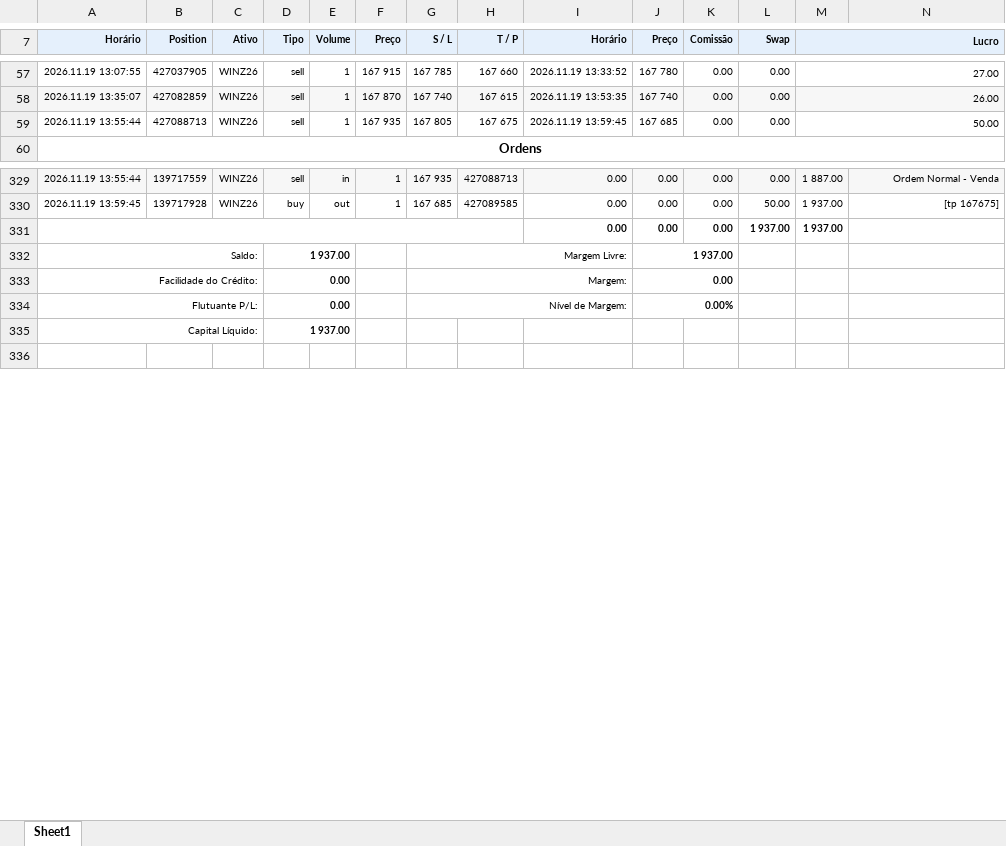
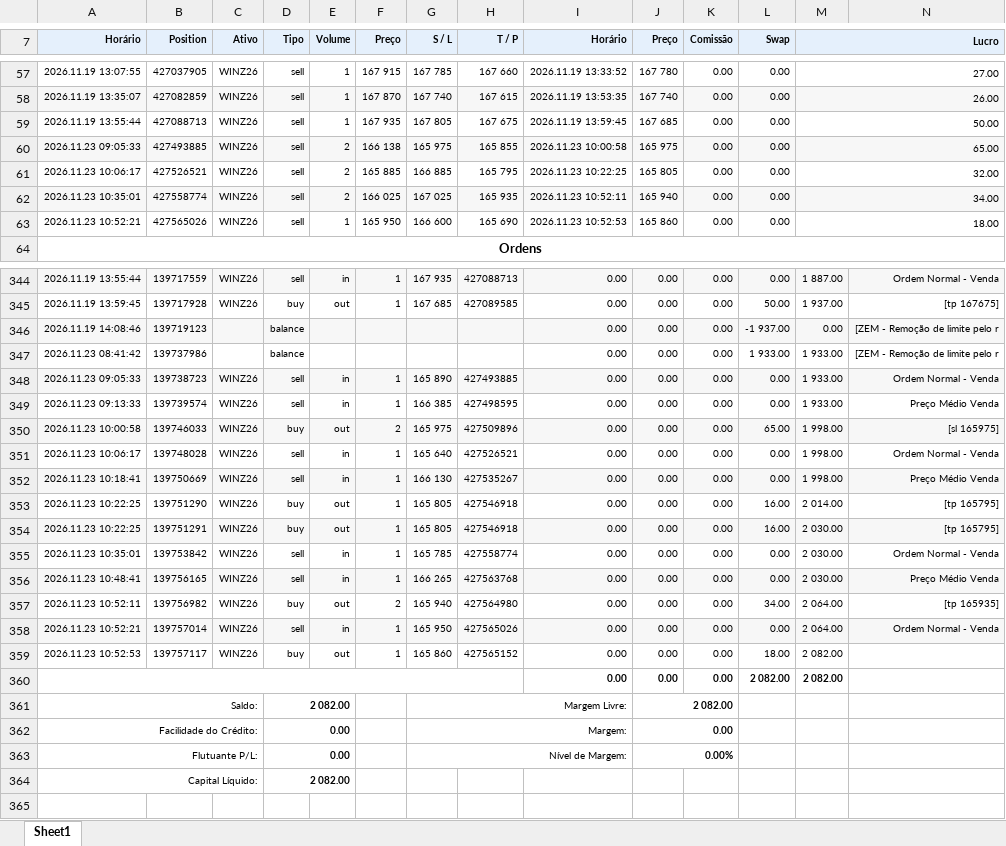
Before and after one commit to GatewayTecnologia/DayTrade, an Excel workbook: 1126Acumulado.xlsx, sheet Sheet1, drawn as a sheet; only a part is shown, gaps mark what is left out; values as stored, in another font and other column widths than the file's, no borders; charts and pictures not drawn; addresses are those after the commit; the diff covers the shown part only; the diff names each change by its address in the sheet, - before the commit and + after, or states it on an @@ line.

```diff
--- a/1126Acumulado.xlsx (sheet Sheet1)
+++ b/1126Acumulado.xlsx (sheet Sheet1)
+row 60: 2026.11.23 09:05:33 | 427493885 | WINZ26 | sell | 2 | 166 138 | 165 975 | 165 855 | 2026.11.23 10:00:58 | 165 975 | 0.00 | 0.00 | 65.00
+row 61: 2026.11.23 10:06:17 | 427526521 | WINZ26 | sell | 2 | 165 885 | 166 885 | 165 795 | 2026.11.23 10:22:25 | 165 805 | 0.00 | 0.00 | 32.00
+row 62: 2026.11.23 10:35:01 | 427558774 | WINZ26 | sell | 2 | 166 025 | 167 025 | 165 935 | 2026.11.23 10:52:11 | 165 940 | 0.00 | 0.00 | 34.00
+row 63: 2026.11.23 10:52:21 | 427565026 | WINZ26 | sell | 1 | 165 950 | 166 600 | 165 690 | 2026.11.23 10:52:53 | 165 860 | 0.00 | 0.00 | 18.00
+row 346: 2026.11.19 14:08:46 | 139719123 |  | balance |  |  |  |  | 0.00 | 0.00 | 0.00 | -1 937.00 | 0.00 | [ZEM - Remoção de limite pelo r
+row 347: 2026.11.23 08:41:42 | 139737986 |  | balance |  |  |  |  | 0.00 | 0.00 | 0.00 | 1 933.00 | 1 933.00 | [ZEM - Remoção de limite pelo r
+row 348: 2026.11.23 09:05:33 | 139738723 | WINZ26 | sell | in | 1 | 165 890 | 427493885 | 0.00 | 0.00 | 0.00 | 0.00 | 1 933.00 | Ordem Normal - Venda
+row 349: 2026.11.23 09:13:33 | 139739574 | WINZ26 | sell | in | 1 | 166 385 | 427498595 | 0.00 | 0.00 | 0.00 | 0.00 | 1 933.00 | Preço Médio Venda
+row 350: 2026.11.23 10:00:58 | 139746033 | WINZ26 | buy | out | 2 | 165 975 | 427509896 | 0.00 | 0.00 | 0.00 | 65.00 | 1 998.00 | [sl 165975]
+row 351: 2026.11.23 10:06:17 | 139748028 | WINZ26 | sell | in | 1 | 165 640 | 427526521 | 0.00 | 0.00 | 0.00 | 0.00 | 1 998.00 | Ordem Normal - Venda
+row 352: 2026.11.23 10:18:41 | 139750669 | WINZ26 | sell | in | 1 | 166 130 | 427535267 | 0.00 | 0.00 | 0.00 | 0.00 | 1 998.00 | Preço Médio Venda
+row 353: 2026.11.23 10:22:25 | 139751290 | WINZ26 | buy | out | 1 | 165 805 | 427546918 | 0.00 | 0.00 | 0.00 | 16.00 | 2 014.00 | [tp 165795]
+row 354: 2026.11.23 10:22:25 | 139751291 | WINZ26 | buy | out | 1 | 165 805 | 427546918 | 0.00 | 0.00 | 0.00 | 16.00 | 2 030.00 | [tp 165795]
+row 355: 2026.11.23 10:35:01 | 139753842 | WINZ26 | sell | in | 1 | 165 785 | 427558774 | 0.00 | 0.00 | 0.00 | 0.00 | 2 030.00 | Ordem Normal - Venda
+row 356: 2026.11.23 10:48:41 | 139756165 | WINZ26 | sell | in | 1 | 166 265 | 427563768 | 0.00 | 0.00 | 0.00 | 0.00 | 2 030.00 | Preço Médio Venda
+row 357: 2026.11.23 10:52:11 | 139756982 | WINZ26 | buy | out | 2 | 165 940 | 427564980 | 0.00 | 0.00 | 0.00 | 34.00 | 2 064.00 | [tp 165935]
+row 358: 2026.11.23 10:52:21 | 139757014 | WINZ26 | sell | in | 1 | 165 950 | 427565026 | 0.00 | 0.00 | 0.00 | 0.00 | 2 064.00 | Ordem Normal - Venda
+row 359: 2026.11.23 10:52:53 | 139757117 | WINZ26 | buy | out | 1 | 165 860 | 427565152 | 0.00 | 0.00 | 0.00 | 18.00 | 2 082.00
-L360 (Swap): 1 937.00
+L360 (Swap): 2 082.00
-M360 (Lucro): 1 937.00
+M360 (Lucro): 2 082.00
-D361 (Tipo): 1 937.00
+D361 (Tipo): 2 082.00
-J361 (Preço): 1 937.00
+J361 (Preço): 2 082.00
-D364 (Tipo): 1 937.00
+D364 (Tipo): 2 082.00
```
Also changed, not shown: 11 added rows and 14 edited cells elsewhere in this sheet, formulas that keep their value, charts or pictures, 1 other file.
